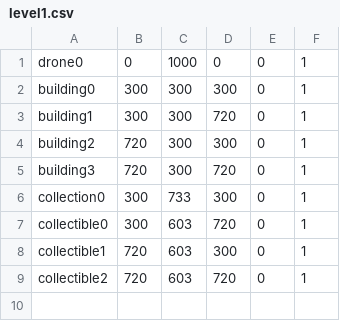
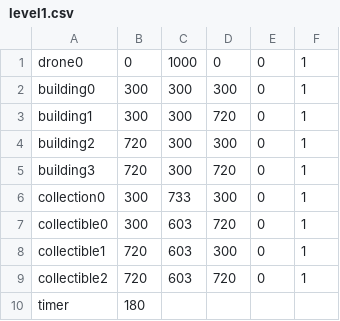
Before and after one commit to eb18608/BIF, a CSV file: androidAndUi/app/src/main/assets/levels/level1.csv, drawn as a sheet; the diff names each change by its address in the sheet, - before the commit and + after, or states it on an @@ line.

Commit message:
Timer is now level specific
Now we just need to make it pause and stop...

```diff
--- a/androidAndUi/app/src/main/assets/levels/level1.csv
+++ b/androidAndUi/app/src/main/assets/levels/level1.csv
+row 10: timer | 180
```
Also changed, not shown: 3 other files.
